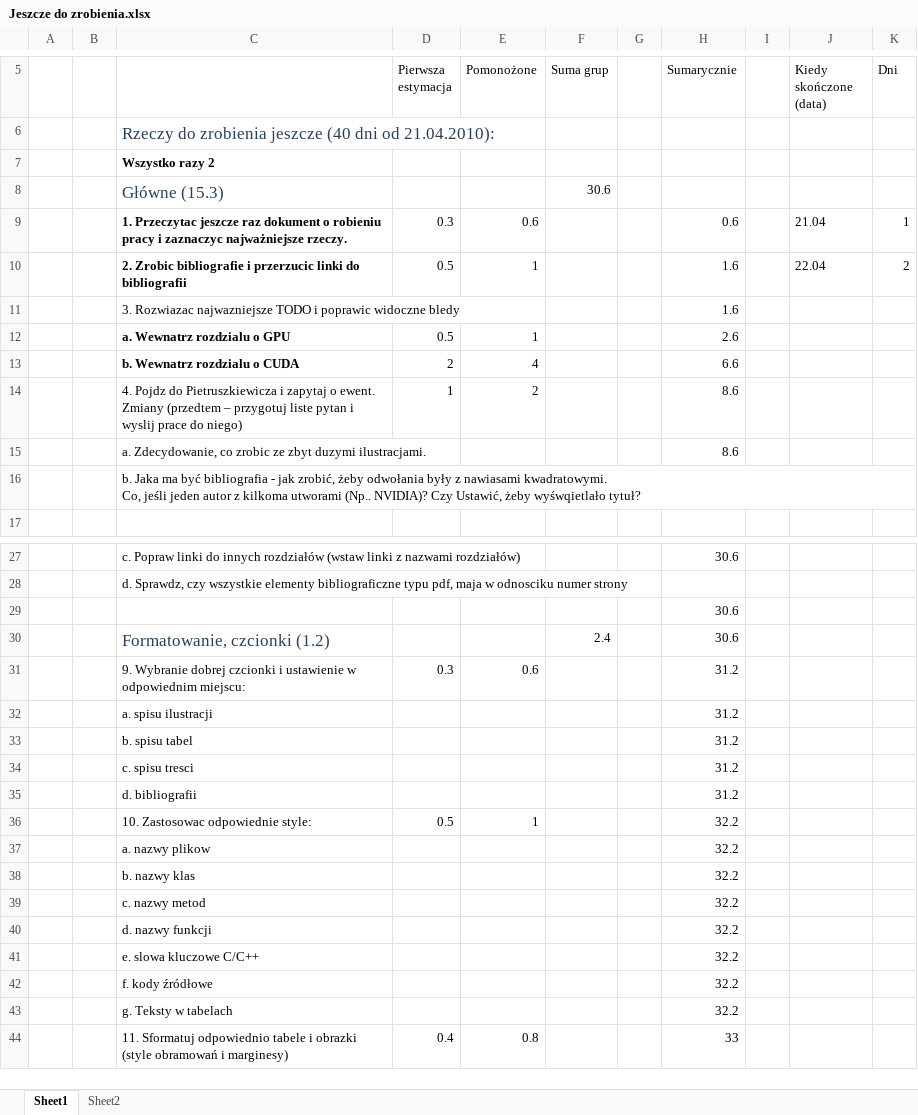
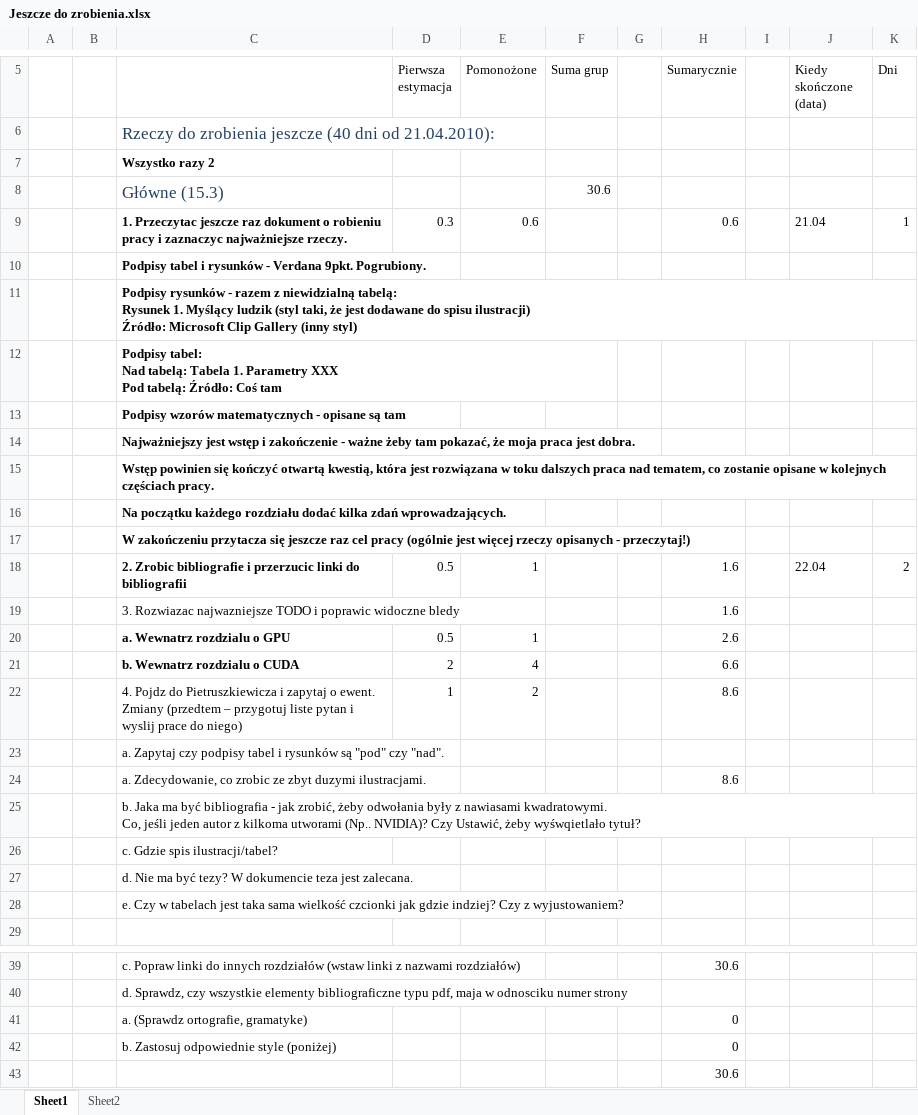
Before and after one commit to liu3xing3long/cnl, an Excel workbook: trunk/CUDA/Resources/Jeszcze do zrobienia.xlsx, sheet Sheet1, drawn as a sheet; only a part is shown, gaps mark what is left out; the shorter side is filled out with more unchanged rows; values as stored, in another font and other column widths than the file's, no borders; ↵ is a line break in a cell; the diff names each change by its address in the sheet, - before the commit and + after, or states it on an @@ line.

```diff
--- a/trunk/CUDA/Resources/Jeszcze do zrobienia.xlsx (sheet Sheet1)
+++ b/trunk/CUDA/Resources/Jeszcze do zrobienia.xlsx (sheet Sheet1)
+row 10:  |  | Podpisy tabel i rysunków - Verdana 9pkt. Pogrubiony.
+row 11:  |  | Podpisy rysunków - razem z niewidzialną tabelą: ↵ Rysunek 1. Myślący ludzik (styl taki, że jest dodawane do spisu ilustracji) ↵ Źródło: Microsoft Clip Gallery (inny styl)
+row 12:  |  | Podpisy tabel: ↵ Nad tabelą: Tabela 1. Parametry XXX ↵ Pod tabelą: Źródło: Coś tam
+row 13:  |  | Podpisy wzorów matematycznych - opisane są tam
+row 14:  |  | Najważniejszy jest wstęp i zakończenie - ważne żeby tam pokazać, że moja praca jest dobra.
+row 15:  |  | Wstęp powinien się kończyć otwartą kwestią, która jest rozwiązana w toku dalszych praca nad tematem, co zostanie opisane w kolejnych częściach pracy.
+row 16:  |  | Na początku każdego rozdziału dodać kilka zdań wprowadzających.
+row 17:  |  | W zakończeniu przytacza się jeszcze raz cel pracy (ogólnie jest więcej rzeczy opisanych - przeczytaj!)
+row 23:  |  | a. Zapytaj czy podpisy tabel i rysunków są "pod" czy "nad".
+row 26:  |  | c. Gdzie spis ilustracji/tabel?
+row 27:  |  | d. Nie ma być tezy? W dokumencie teza jest zalecana.
+row 28:  |  | e. Czy w tabelach jest taka sama wielkość czcionki jak gdzie indziej? Czy z wyjustowaniem?
+row 41:  |  | a. (Sprawdz ortografie, gramatyke) |  |  |  |  | 0
+row 42:  |  | b. Zastosuj odpowiednie style (poniżej) |  |  |  |  | 0
```
Also changed, not shown: formulas that keep their value.
